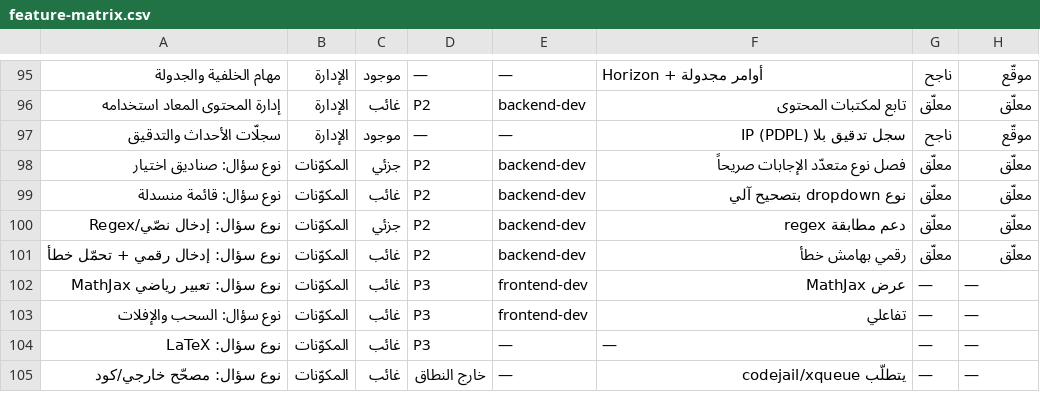
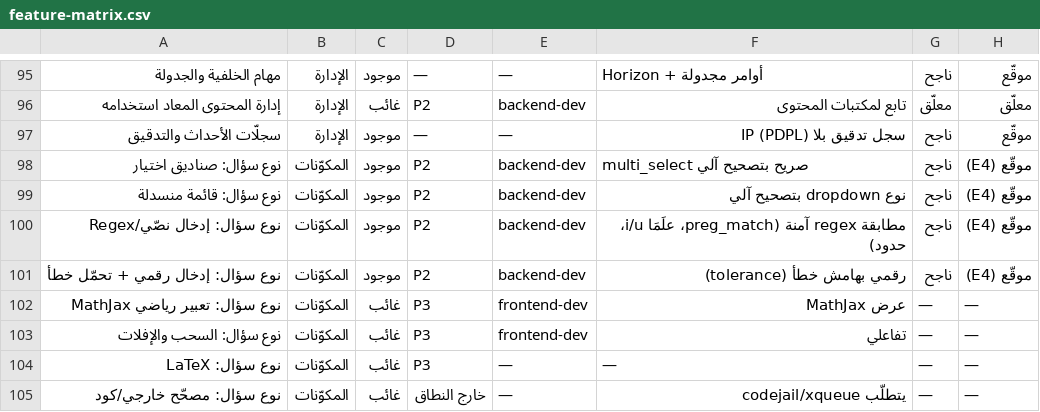
Before and after one commit to alkatery/Moocnew, a CSV file: docs/feature-matrix.csv, drawn as a sheet; only a part is shown, gaps mark what is left out.

```diff
--- a/docs/feature-matrix.csv
+++ b/docs/feature-matrix.csv
@@ -97,6 +97,6 @@
 سجلّات الأحداث والتدقيق,الإدارة,موجود,—,—,سجل تدقيق بلا IP (PDPL),ناجح,موقّع
-نوع سؤال: صناديق اختيار,المكوّنات,جزئي,P2,backend-dev,فصل نوع متعدّد الإجابات صريحاً,معلّق,معلّق
-نوع سؤال: قائمة منسدلة,المكوّنات,غائب,P2,backend-dev,نوع dropdown بتصحيح آلي,معلّق,معلّق
-نوع سؤال: إدخال نصّي/Regex,المكوّنات,جزئي,P2,backend-dev,دعم مطابقة regex,معلّق,معلّق
-نوع سؤال: إدخال رقمي + تحمّل خطأ,المكوّنات,غائب,P2,backend-dev,رقمي بهامش خطأ,معلّق,معلّق
+نوع سؤال: صناديق اختيار,المكوّنات,موجود,P2,backend-dev,multi_select صريح بتصحيح آلي,ناجح,موقّع (E4)
+نوع سؤال: قائمة منسدلة,المكوّنات,موجود,P2,backend-dev,نوع dropdown بتصحيح آلي,ناجح,موقّع (E4)
+نوع سؤال: إدخال نصّي/Regex,المكوّنات,موجود,P2,backend-dev,مطابقة regex آمنة (preg_match، علَمَا i/u، حدود),ناجح,موقّع (E4)
+نوع سؤال: إدخال رقمي + تحمّل خطأ,المكوّنات,موجود,P2,backend-dev,رقمي بهامش خطأ (tolerance),ناجح,موقّع (E4)
 نوع سؤال: تعبير رياضي MathJax,المكوّنات,غائب,P3,frontend-dev,عرض MathJax,—,—
```
Also changed, not shown: 1 other file.
